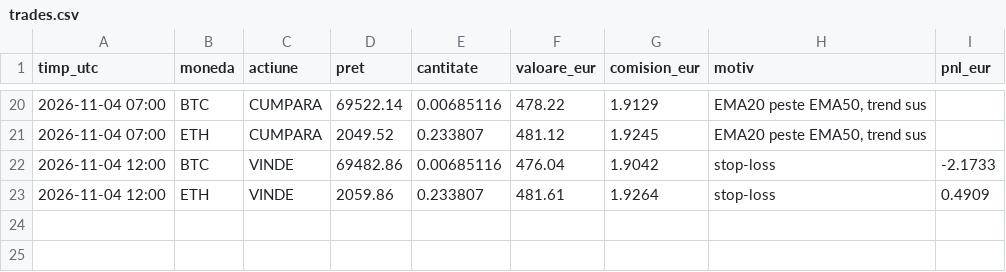
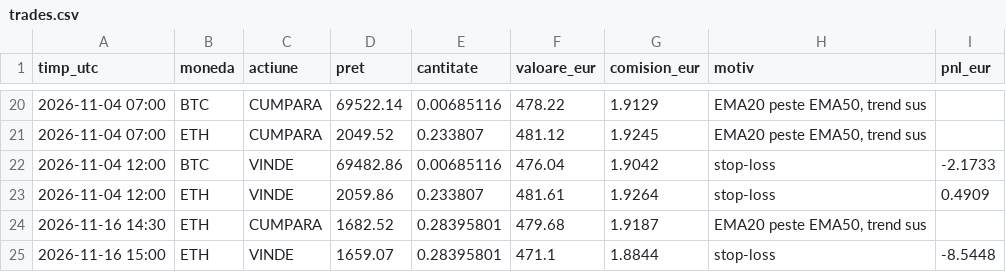
Before and after one commit to idcocias/crypto-paper-bot, a CSV file: data/trades.csv, drawn as a sheet; only a part is shown, gaps mark what is left out; the diff names each change by its address in the sheet, - before the commit and + after, or states it on an @@ line.

```diff
--- a/data/trades.csv
+++ b/data/trades.csv
+row 24: 2026-11-16 14:30 | ETH | CUMPARA | 1682.52 | 0.28395801 | 479.68 | 1.9187 | EMA20 peste EMA50, trend sus
+row 25: 2026-11-16 15:00 | ETH | VINDE | 1659.07 | 0.28395801 | 471.1 | 1.8844 | stop-loss | -8.5448
```
Also changed, not shown: data-agresiv/equity.csv, data/equity.csv, 3 other files.
